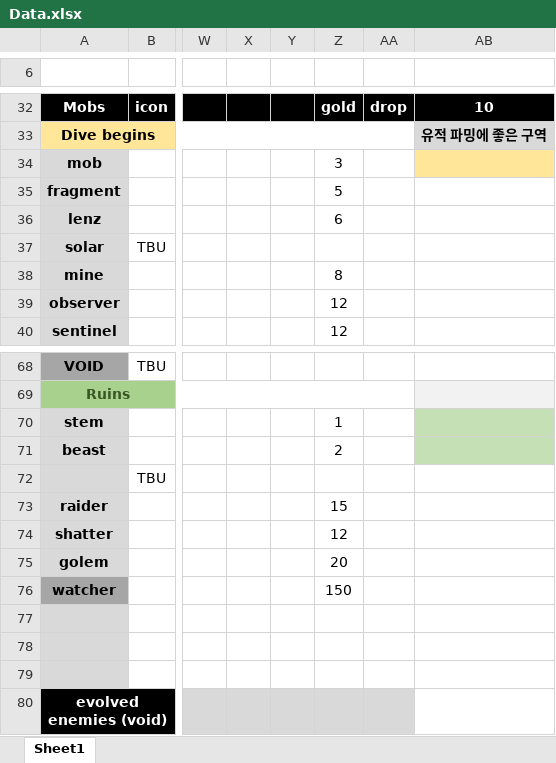
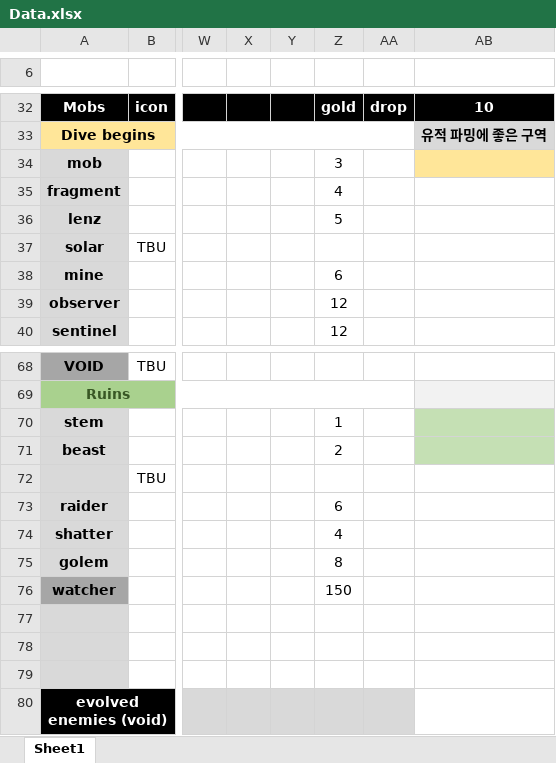
Before and after one commit to blueSparrow2000/DiceGame, an Excel workbook: Data.xlsx, sheet Sheet1, drawn as a sheet; only a part is shown, gaps mark what is left out; values as stored, in another font and other column widths than the file's, no borders; the diff covers the shown part only; the diff names each change by its address in the sheet, - before the commit and + after, or states it on an @@ line.

```diff
--- a/Data.xlsx (sheet Sheet1)
+++ b/Data.xlsx (sheet Sheet1)
-Z35: 5
+Z35: 4
-Z36: 6
+Z36: 5
-Z38: 8
+Z38: 6
-Z73: 15
+Z73: 6
-Z74: 12
+Z74: 4
-Z75: 20
+Z75: 8
```
Also changed, not shown: 24 edited cells and cell formats elsewhere in this sheet, 7 other files.
